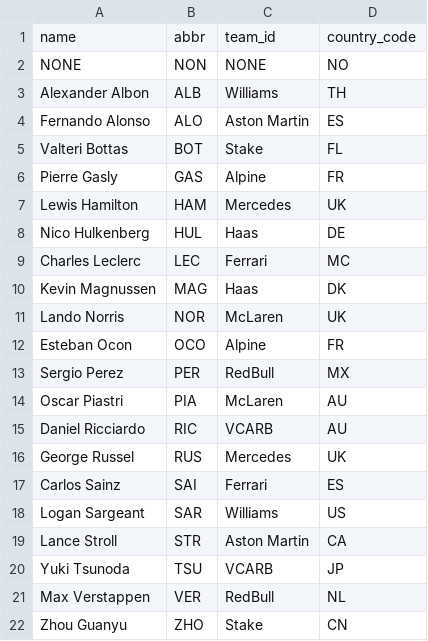
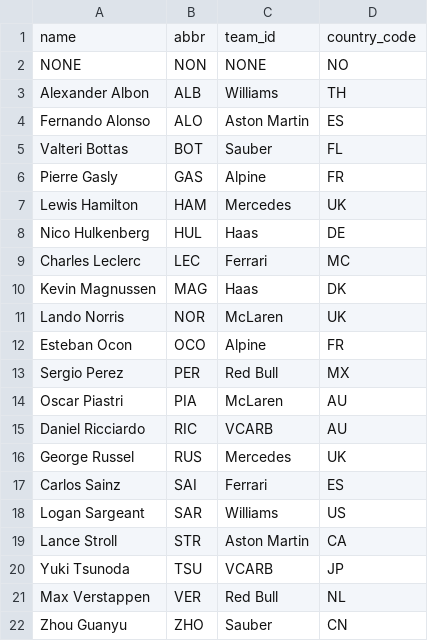
Before and after one commit to ChUrl/flask-formula10, a CSV file: static_data/drivers.csv, drawn as a sheet.

Commit message:
Update static data

```diff
--- a/static_data/drivers.csv
+++ b/static_data/drivers.csv
@@ -4,3 +4,3 @@ Alexander Albon,ALB,Williams,TH
 Fernando Alonso,ALO,Aston Martin,ES
-Valteri Bottas,BOT,Stake,FL
+Valteri Bottas,BOT,Sauber,FL
 Pierre Gasly,GAS,Alpine,FR
@@ -12,3 +12,3 @@ Lando Norris,NOR,McLaren,UK
 Esteban Ocon,OCO,Alpine,FR
-Sergio Perez,PER,RedBull,MX
+Sergio Perez,PER,Red Bull,MX
 Oscar Piastri,PIA,McLaren,AU
@@ -20,3 +20,3 @@ Lance Stroll,STR,Aston Martin,CA
 Yuki Tsunoda,TSU,VCARB,JP
-Max Verstappen,VER,RedBull,NL
-Zhou Guanyu,ZHO,Stake,CN
+Max Verstappen,VER,Red Bull,NL
+Zhou Guanyu,ZHO,Sauber,CN
```
Also changed, not shown: 1 other file.
